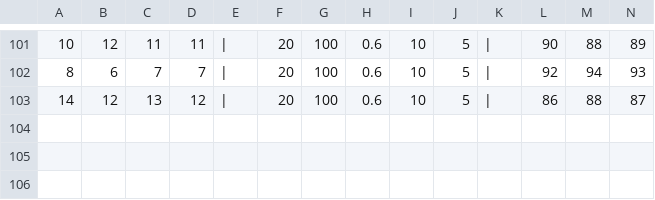
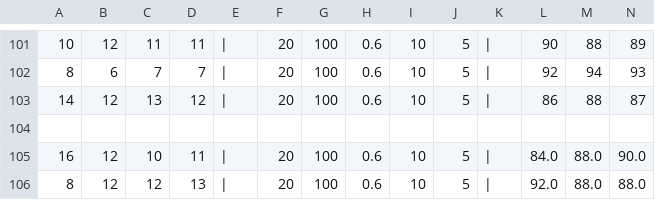
Before and after one commit to jtjun/SnuttleR, a CSV file: result/result.csv, drawn as a sheet; only a part is shown, gaps mark what is left out; rows hold the shown columns only; the diff names each change by its address in the sheet, - before the commit and + after, or states it on an @@ line.

```diff
--- a/result/result.csv
+++ b/result/result.csv
+row 104: (empty)
+row 105: 16 | 12 | 10 | 11 | | | 20 | 100 | 0.6 | 10 | 5 | | | 84.0 | 88.0 | 90.0
+row 106: 8 | 12 | 12 | 13 | | | 20 | 100 | 0.6 | 10 | 5 | | | 92.0 | 88.0 | 88.0
```
Also changed, not shown: 6 other files.
